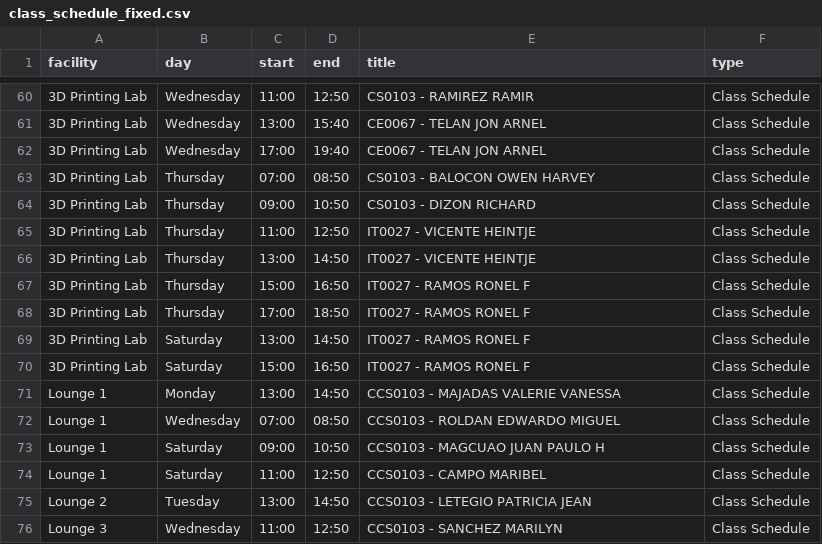
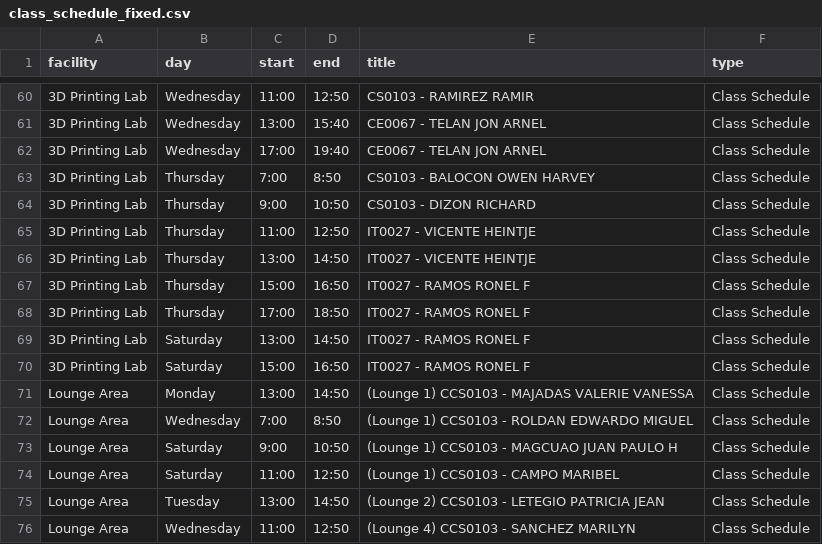
Before and after one commit to GodwinAblao/reserva_ftic, a CSV file: data/class_schedule_fixed.csv, drawn as a sheet; only a part is shown, gaps mark what is left out; the diff covers the shown part only; the diff names each change by its address in the sheet, - before the commit and + after, or states it on an @@ line.

```diff
--- a/data/class_schedule_fixed.csv
+++ b/data/class_schedule_fixed.csv
-C63 (start): 07:00
+C63 (start): 7:00
-D63 (end): 08:50
+D63 (end): 8:50
-C64 (start): 09:00
+C64 (start): 9:00
-A71:A74 (facility): Lounge 1
+A71:A74 (facility): Lounge Area
-E71 (title): CCS0103 - MAJADAS VALERIE VANESSA
+E71 (title): (Lounge 1) CCS0103 - MAJADAS VALERIE VANESSA
-C72 (start): 07:00
+C72 (start): 7:00
-D72 (end): 08:50
+D72 (end): 8:50
-E72 (title): CCS0103 - ROLDAN EDWARDO MIGUEL
+E72 (title): (Lounge 1) CCS0103 - ROLDAN EDWARDO MIGUEL
-C73 (start): 09:00
+C73 (start): 9:00
-E73 (title): CCS0103 - MAGCUAO JUAN PAULO H
+E73 (title): (Lounge 1) CCS0103 - MAGCUAO JUAN PAULO H
-E74 (title): CCS0103 - CAMPO MARIBEL
+E74 (title): (Lounge 1) CCS0103 - CAMPO MARIBEL
-A75 (facility): Lounge 2
+A75 (facility): Lounge Area
-E75 (title): CCS0103 - LETEGIO PATRICIA JEAN
+E75 (title): (Lounge 2) CCS0103 - LETEGIO PATRICIA JEAN
-A76 (facility): Lounge 3
+A76 (facility): Lounge Area
-E76 (title): CCS0103 - SANCHEZ MARILYN
+E76 (title): (Lounge 4) CCS0103 - SANCHEZ MARILYN
```
Also changed, not shown: 25 edited cells elsewhere in this file, 27 other files.
